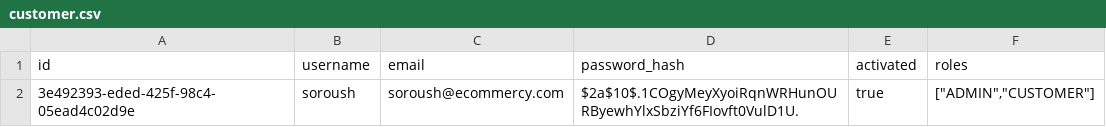
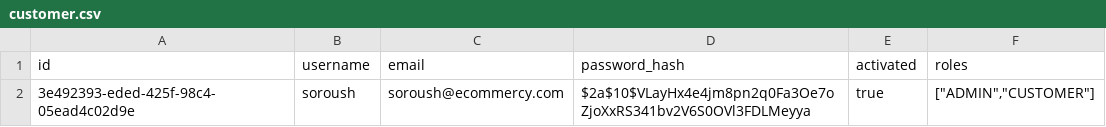
Before and after one commit to shuoros/ecommercy, a CSV file: src/main/resources/db/data/customer.csv, drawn as a sheet.

Commit message:
IMPLEMENT[register customer]

```diff
--- a/src/main/resources/db/data/customer.csv
+++ b/src/main/resources/db/data/customer.csv
@@ -1,2 +1,2 @@
 id;username;email;password_hash;activated;roles
-3e492393-eded-425f-98c4-05ead4c02d9e;soroush;soroush@ecommercy.com;$2a$10$.1COgyMeyXyoiRqnWRHunOURByewhYlxSbziYf6FIovft0VulD1U.;true;["ADMIN","CUSTOMER"]
+3e492393-eded-425f-98c4-05ead4c02d9e;soroush;soroush@ecommercy.com;$2a$10$VLayHx4e4jm8pn2q0Fa3Oe7oZjoXxRS341bv2V6S0OVl3FDLMeyya;true;["ADMIN","CUSTOMER"]
```
Also changed, not shown: 13 other files.
